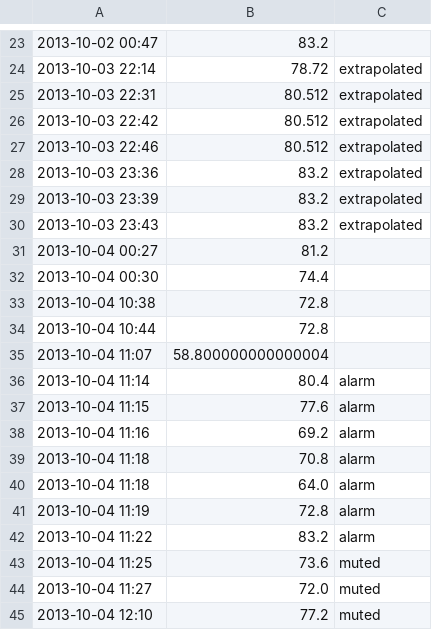
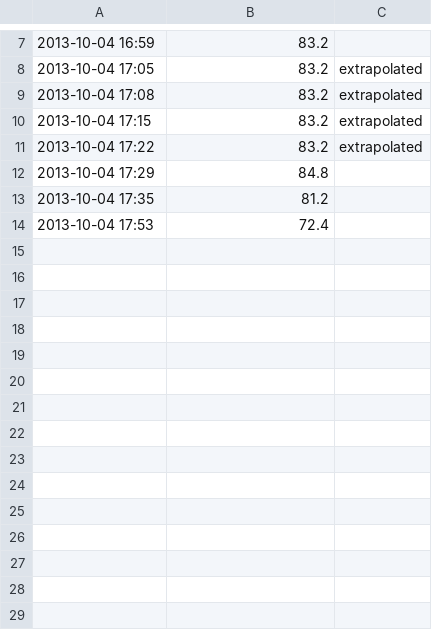
Before and after one commit to Crossy/RaspPi, a CSV file: 2013-10.csv, drawn as a sheet; only a part is shown, gaps mark what is left out; the diff covers the shown part only.

```diff
--- a/2013-10.csv
+++ b/2013-10.csv
@@ -23,23 +7,8 @@
-2013-10-02 00:47,83.2
-2013-10-03 22:14,78.72,extrapolated
-2013-10-03 22:31,80.512,extrapolated
-2013-10-03 22:42,80.512,extrapolated
-2013-10-03 22:46,80.512,extrapolated
-2013-10-03 23:36,83.2,extrapolated
-2013-10-03 23:39,83.2,extrapolated
-2013-10-03 23:43,83.2,extrapolated
-2013-10-04 00:27,81.2
-2013-10-04 00:30,74.4
-2013-10-04 10:38,72.8
-2013-10-04 10:44,72.8
-2013-10-04 11:07,58.800000000000004
-2013-10-04 11:14,80.4,alarm
-2013-10-04 11:15,77.6,alarm
-2013-10-04 11:16,69.2,alarm
-2013-10-04 11:18,70.8,alarm
-2013-10-04 11:18,64.0,alarm
-2013-10-04 11:19,72.8,alarm
-2013-10-04 11:22,83.2,alarm
-2013-10-04 11:25,73.6,muted
-2013-10-04 11:27,72.0,muted
-2013-10-04 12:10,77.2,muted
+2013-10-04 16:59,83.2
+2013-10-04 17:05,83.2,extrapolated
+2013-10-04 17:08,83.2,extrapolated
+2013-10-04 17:15,83.2,extrapolated
+2013-10-04 17:22,83.2,extrapolated
+2013-10-04 17:29,84.8
+2013-10-04 17:35,81.2
+2013-10-04 17:53,72.4
```
Also changed, not shown: 4 added rows, 20 removed rows and 2 edited cells elsewhere in this file, 11 other files.
